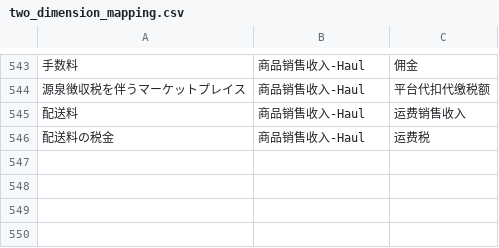
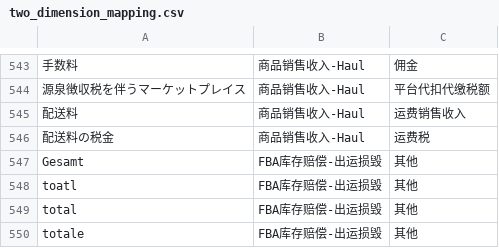
Before and after one commit to carterwang1713/bill-cleaner-config, a CSV file: mappings_config/two_dimension_mapping.csv, drawn as a sheet; only a part is shown, gaps mark what is left out; the diff names each change by its address in the sheet, - before the commit and + after, or states it on an @@ line.

Commit message:
新增映射：Adjustment/FBA Inventory Reimbursement - Damaged:Outbound → FBA库存赔偿-出运损毁

```diff
--- a/mappings_config/two_dimension_mapping.csv
+++ b/mappings_config/two_dimension_mapping.csv
+row 547: Gesamt | FBA库存赔偿-出运损毁 | 其他
+row 548: toatl | FBA库存赔偿-出运损毁 | 其他
+row 549: total | FBA库存赔偿-出运损毁 | 其他
+row 550: totale | FBA库存赔偿-出运损毁 | 其他
```
Also changed, not shown: mappings_config/column_name_mapping.csv, mappings_config/matching_helper_to_chinese.csv, 3 other files.
